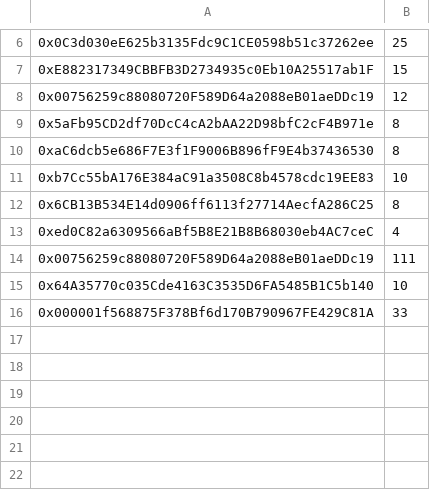
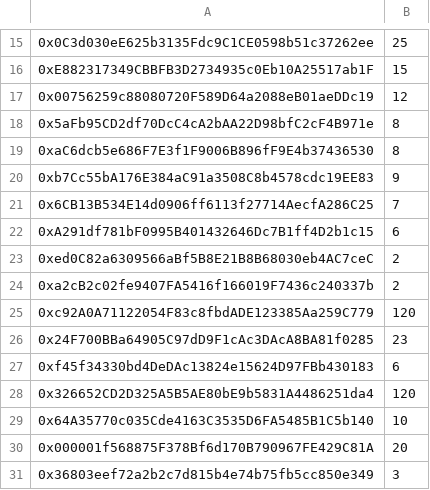
Before and after one commit to lobster-dao/lobster-tg-bot, a CSV file: app/ethereumAddressLobsters.csv, drawn as a sheet; only a part is shown, gaps mark what is left out; removed rows and columns are numbered as before the commit, all else as after; the diff covers the shown part only; the diff names each change by its address in the sheet, - before the commit and + after, or states it on an @@ line.

```diff
--- a/app/ethereumAddressLobsters.csv
+++ b/app/ethereumAddressLobsters.csv
-B20: 10
+B20: 9
-B21: 8
+B21: 7
+row 22: 0xA291df781bF0995B401432646Dc7B1ff4D2b1c15 | 6
-B23: 4
+B23: 2
-row 14: 0x00756259c88080720F589D64a2088eB01aeDDc19 | 111
+row 24: 0xa2cB2c02fe9407FA5416f166019F7436c240337b | 2
@@ row 4 moved to row 25: 0xc92A0A71122054F83c8fbdADE123385Aa259C7… @@
@@ row 2 moved to row 26: 0x24F700BBa64905C97dD9F1cAc3DAcA8BA81f02… @@
+row 27: 0xf45f34330bd4DeDAc13824e15624D97FBb430183 | 6
+row 28: 0x326652CD2D325A5B5AE80bE9b5831A4486251da4 | 120
-B30: 33
+B30: 20
+row 31: 0x36803eef72a2b2c7d815b4e74b75fb5cc850e349 | 3
```
Also changed, not shown: 12 added rows, 1 removed row and 2 edited cells elsewhere in this file.
